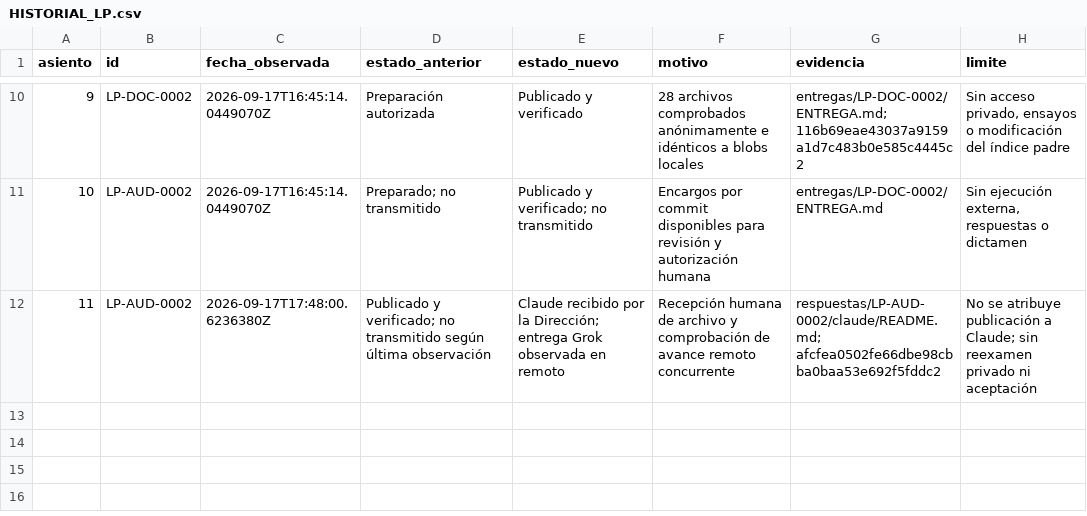
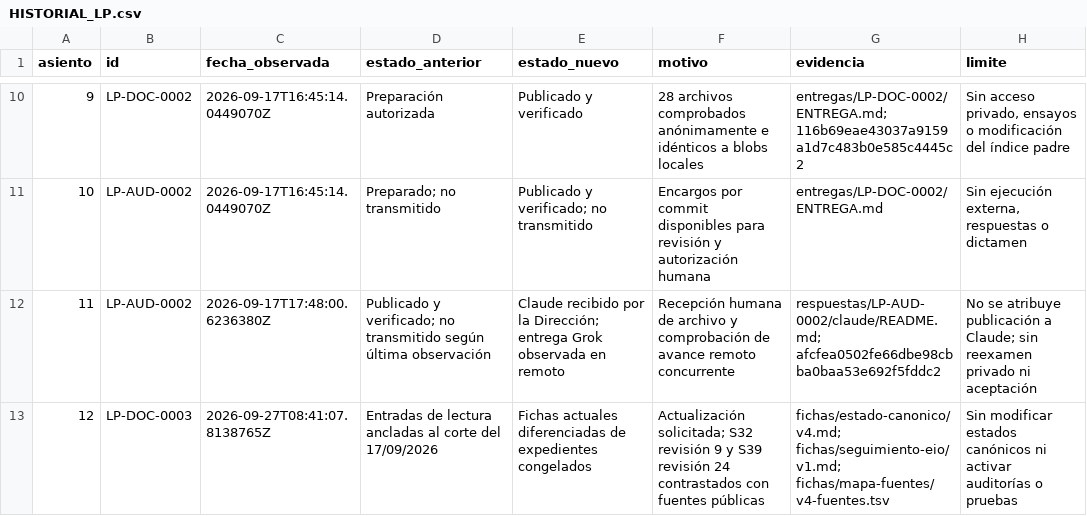
Before and after one commit to juantoniolloretegea/SVcustos-dataset, a CSV file: docs/laboratorio-de-infraestructura-SV/documentacion/revision-publica/HISTORIAL_LP.csv, drawn as a sheet; only a part is shown, gaps mark what is left out; the diff names each change by its address in the sheet, - before the commit and + after, or states it on an @@ line.

```diff
--- a/docs/laboratorio-de-infraestructura-SV/documentacion/revision-publica/HISTORIAL_LP.csv
+++ b/docs/laboratorio-de-infraestructura-SV/documentacion/revision-publica/HISTORIAL_LP.csv
+row 13: 12 | LP-DOC-0003 | 2026-09-27T08:41:07.8138765Z | Entradas de lectura ancladas al corte del 17/09/2026 | Fichas actuales diferenciadas de expedientes congelados | Actualización solicitada; S32 revisión 9 y S39 revisión 24 contrastados con fuentes públicas | fichas/estado-canonico/v4.md; fichas/seguimiento-eio/v1.md; fichas/mapa-fuentes/v4-fuentes.tsv | Sin modificar estados canónicos ni activar auditorías o pruebas
```
Also changed, not shown: docs/laboratorio-de-infraestructura-SV/documentacion/revision-publica/REGISTRO_LP.csv, 11 other files.
